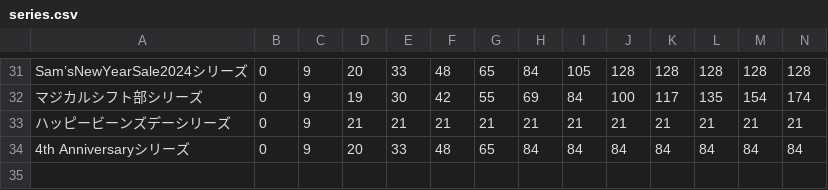
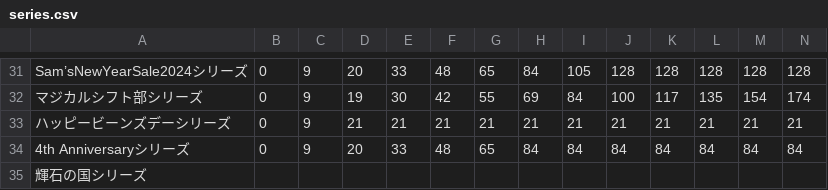
Before and after one commit to SZ7M8ci7/roomcalc, a CSV file: series.csv, drawn as a sheet; only a part is shown, gaps mark what is left out; rows hold the shown columns only; the diff names each change by its address in the sheet, - before the commit and + after, or states it on an @@ line.

```diff
--- a/series.csv
+++ b/series.csv
+row 35: 輝石の国シリーズ
```
